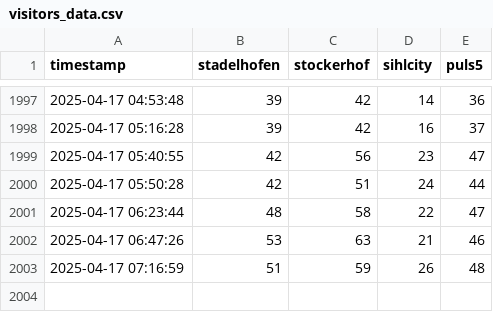
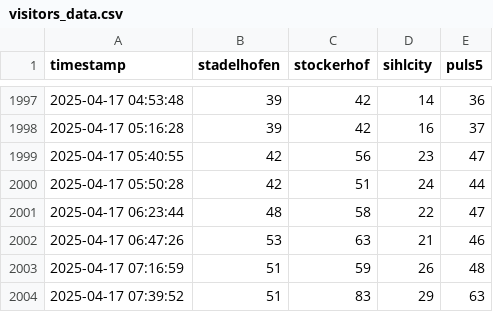
Before and after one commit to emanuel-metzenthin/fitnesspark_usage, a CSV file: visitors_data.csv, drawn as a sheet; only a part is shown, gaps mark what is left out.

```diff
--- a/visitors_data.csv
+++ b/visitors_data.csv
@@ -2003 +2003,2 @@ timestamp,stadelhofen,stockerhof,sihlcity,puls5
 2025-04-17 07:16:59,51,59,26,48
+2025-04-17 07:39:52,51,83,29,63
```
Also changed, not shown: 1 other file.
